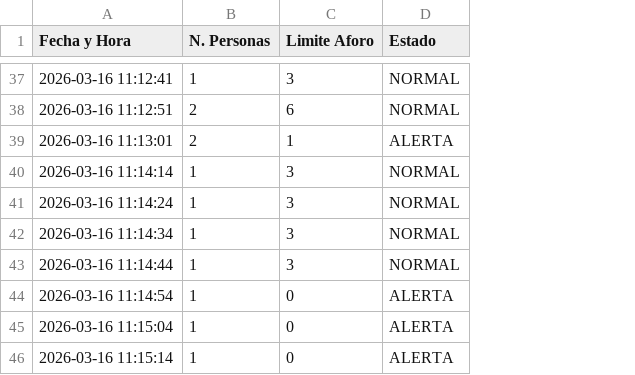
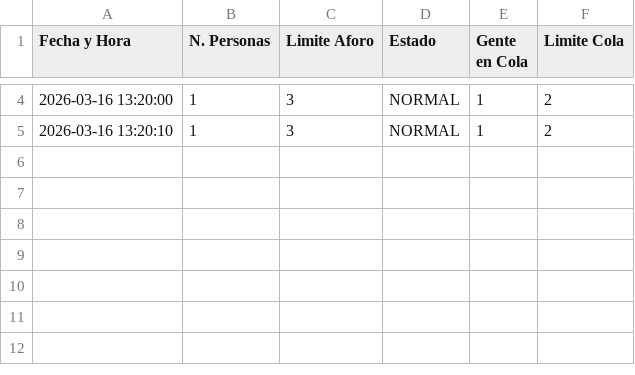
Before and after one commit to ibtibela/demo_extra_vision_yolo, a CSV file: registro_aforo.csv, drawn as a sheet; only a part is shown, gaps mark what is left out; removed rows and columns are numbered as before the commit, all else as after; the diff covers the shown part only; the diff names each change by its address in the sheet, - before the commit and + after, or states it on an @@ line.

Commit message:
Añadido control de colas en caja

```diff
--- a/registro_aforo.csv
+++ b/registro_aforo.csv
+column E (Gente en Cola), rows 4-5: 1 | 1
+column F (Limite Cola), rows 4-5: 2 | 2
-A4 (Fecha y Hora): 2026-03-16 11:12:41
+A4 (Fecha y Hora): 2026-03-16 13:20:00
-row 38: 2026-03-16 11:12:51 | 2 | 6 | NORMAL
-row 39: 2026-03-16 11:13:01 | 2 | 1 | ALERTA
-row 40: 2026-03-16 11:14:14 | 1 | 3 | NORMAL
-A5 (Fecha y Hora): 2026-03-16 11:14:24
+A5 (Fecha y Hora): 2026-03-16 13:20:10
-row 42: 2026-03-16 11:14:34 | 1 | 3 | NORMAL
-row 43: 2026-03-16 11:14:44 | 1 | 3 | NORMAL
-row 44: 2026-03-16 11:14:54 | 1 | 0 | ALERTA
-row 45: 2026-03-16 11:15:04 | 1 | 0 | ALERTA
-row 46: 2026-03-16 11:15:14 | 1 | 0 | ALERTA
```
Also changed, not shown: 33 removed rows and 2 edited cells elsewhere in this file, 11 other files.
